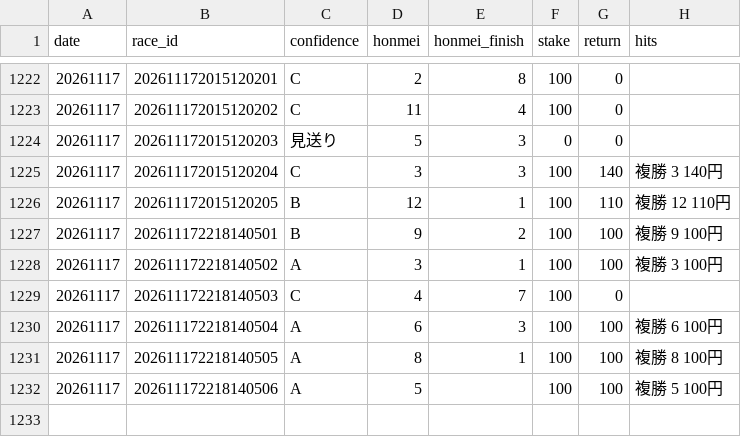
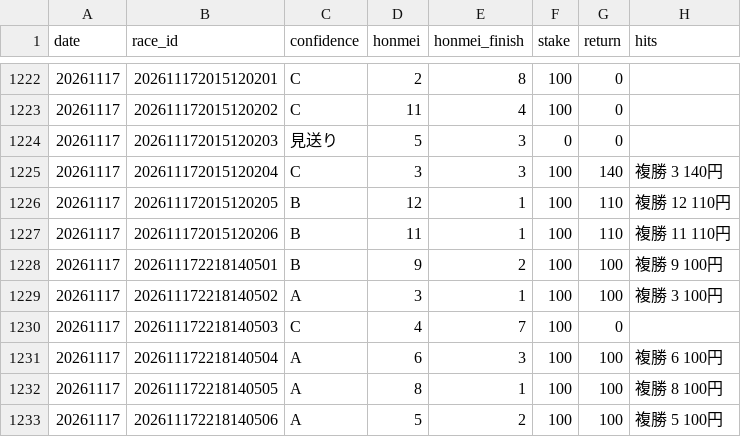
Before and after one commit to bunbunbunzai/keiba-ai, a CSV file: results_ledger.csv, drawn as a sheet; only a part is shown, gaps mark what is left out.

```diff
--- a/results_ledger.csv
+++ b/results_ledger.csv
@@ -1226,2 +1226,3 @@ date,race_id,confidence,honmei,honmei_finish,stake,return,hits
 20261117,202611172015120205,B,12,1,100,110,複勝 12 110円
+20261117,202611172015120206,B,11,1,100,110,複勝 11 110円
 20261117,202611172218140501,B,9,2,100,100,複勝 9 100円
@@ -1231,2 +1232,2 @@ date,race_id,confidence,honmei,honmei_finish,stake,return,hits
 20261117,202611172218140505,A,8,1,100,100,複勝 8 100円
-20261117,202611172218140506,A,5,,100,100,複勝 5 100円
+20261117,202611172218140506,A,5,2,100,100,複勝 5 100円
```
Also changed, not shown: 18 other files.
